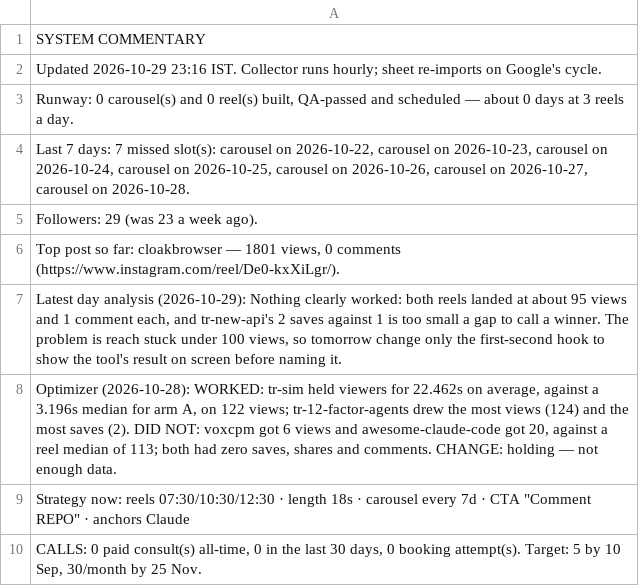
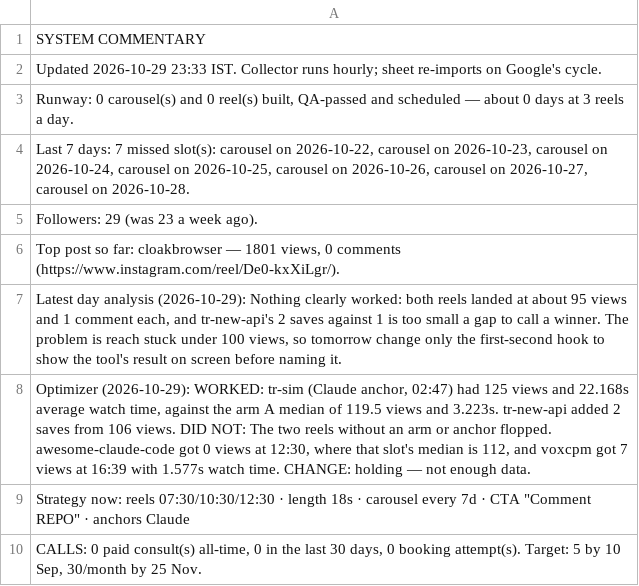
Before and after one commit to archit-akg13/architmittal.com, a CSV file: public/metrics/status.csv, drawn as a sheet.

Commit message:
metrics: hourly snapshot [skip ci]

```diff
--- a/public/metrics/status.csv
+++ b/public/metrics/status.csv
@@ -1,3 +1,3 @@
 SYSTEM COMMENTARY
-Updated 2026-10-29 23:16 IST. Collector runs hourly; sheet re-imports on Google's cycle.
+Updated 2026-10-29 23:33 IST. Collector runs hourly; sheet re-imports on Google's cycle.
 "Runway: 0 carousel(s) and 0 reel(s) built, QA-passed and scheduled — about 0 days at 3 reels a day."
@@ -7,3 +7,3 @@ Followers: 29 (was 23 a week ago).
 "Latest day analysis (2026-10-29): Nothing clearly worked: both reels landed at about 95 views and 1 comment each, and tr-new-api's 2 saves against 1 is too small a gap to call a winner. The problem is reach stuck under 100 views, so tomorrow change only the first-second hook to show the tool's result on screen before naming it."
-"Optimizer (2026-10-28): WORKED: tr-sim held viewers for 22.462s on average, against a 3.196s median for arm A, on 122 views; tr-12-factor-agents drew the most views (124) and the most saves (2). DID NOT: voxcpm got 6 views and awesome-claude-code got 20, against a reel median of 113; both had zero saves, shares and comments. CHANGE: holding — not enough data."
+"Optimizer (2026-10-29): WORKED: tr-sim (Claude anchor, 02:47) had 125 views and 22.168s average watch time, against the arm A median of 119.5 views and 3.223s. tr-new-api added 2 saves from 106 views. DID NOT: The two reels without an arm or anchor flopped. awesome-claude-code got 0 views at 12:30, where that slot's median is 112, and voxcpm got 7 views at 16:39 with 1.577s watch time. CHANGE: holding — not enough data."
 "Strategy now: reels 07:30/10:30/12:30 · length 18s · carousel every 7d · CTA ""Comment REPO"" · anchors Claude"
```
Also changed, not shown: public/metrics/daily.csv, public/metrics/posts.csv.
